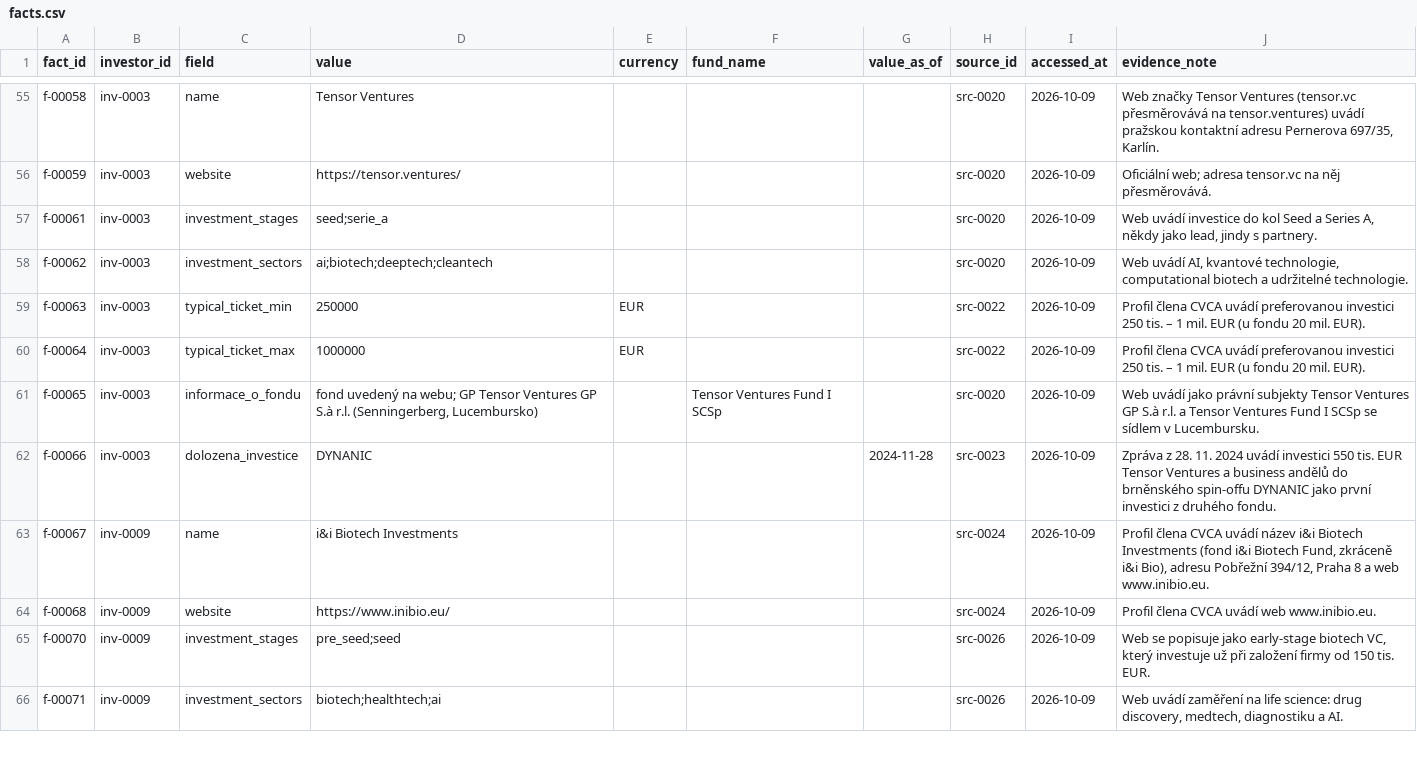
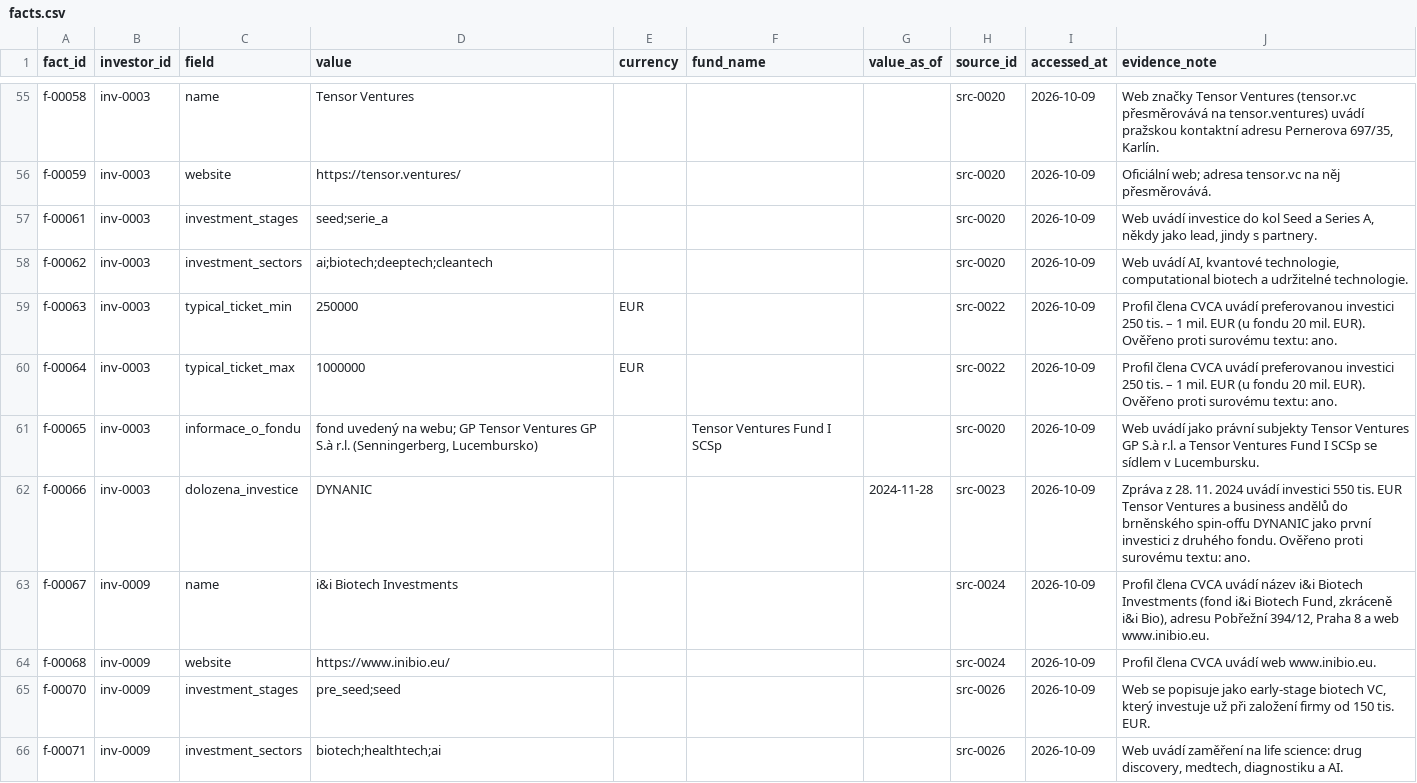
Before and after one commit to osho4753/investor-db, a CSV file: data/facts.csv, drawn as a sheet; only a part is shown, gaps mark what is left out; the diff covers the shown part only.

```diff
--- a/data/facts.csv
+++ b/data/facts.csv
@@ -58,6 +58,6 @@ f-00061,inv-0003,investment_stages,seed;serie_a,,,,src-0020,2026-10-09,"Web uvá
 f-00062,inv-0003,investment_sectors,ai;biotech;deeptech;cleantech,,,,src-0020,2026-10-09,"Web uvádí AI, kvantové technologie, computational biotech a udržitelné technologie."
-f-00063,inv-0003,typical_ticket_min,250000,EUR,,,src-0022,2026-10-09,Profil člena CVCA uvádí preferovanou investici 250 tis. – 1 mil. EUR (u fondu 20 mil. EUR).
-f-00064,inv-0003,typical_ticket_max,1000000,EUR,,,src-0022,2026-10-09,Profil člena CVCA uvádí preferovanou investici 250 tis. – 1 mil. EUR (u fondu 20 mil. EUR).
+f-00063,inv-0003,typical_ticket_min,250000,EUR,,,src-0022,2026-10-09,Profil člena CVCA uvádí preferovanou investici 250 tis. – 1 mil. EUR (u fondu 20 mil. EUR). Ověřeno proti surovému textu: ano.
+f-00064,inv-0003,typical_ticket_max,1000000,EUR,,,src-0022,2026-10-09,Profil člena CVCA uvádí preferovanou investici 250 tis. – 1 mil. EUR (u fondu 20 mil. EUR). Ověřeno proti surovému textu: ano.
 f-00065,inv-0003,informace_o_fondu,"fond uvedený na webu; GP Tensor Ventures GP S.à r.l. (Senningerberg, Lucembursko)",,Tensor Ventures Fund I SCSp,,src-0020,2026-10-09,Web uvádí jako právní subjekty Tensor Ventures GP S.à r.l. a Tensor Ventures Fund I SCSp se sídlem v Lucembursku.
-f-00066,inv-0003,dolozena_investice,DYNANIC,,,2024-11-28,src-0023,2026-10-09,Zpráva z 28. 11. 2024 uvádí investici 550 tis. EUR Tensor Ventures a business andělů do brněnského spin-offu DYNANIC jako první investici z druhého fondu.
+f-00066,inv-0003,dolozena_investice,DYNANIC,,,2024-11-28,src-0023,2026-10-09,Zpráva z 28. 11. 2024 uvádí investici 550 tis. EUR Tensor Ventures a business andělů do brněnského spin-offu DYNANIC jako první investici z druhého fondu. Ověřeno proti surovému textu: ano.
 f-00067,inv-0009,name,i&i Biotech Investments,,,,src-0024,2026-10-09,"Profil člena CVCA uvádí název i&i Biotech Investments (fond i&i Biotech Fund, zkráceně i&i Bio), adresu Pobřežní 394/12, Praha 8 a web www.inibio.eu."
```
Also changed, not shown: 69 edited cells elsewhere in this file.
